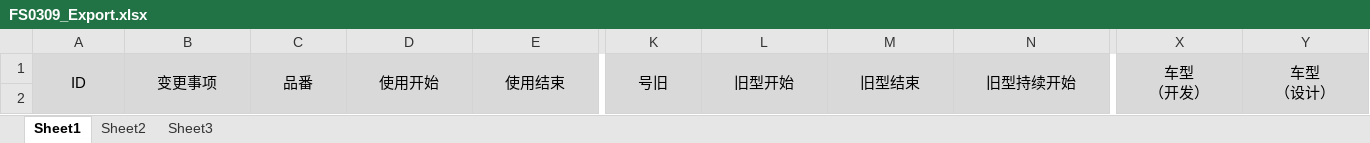
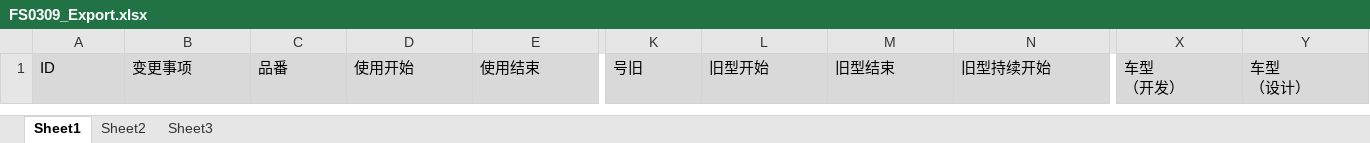
Before and after one commit to wangfang2021/bomescproject, an Excel workbook: SPPSApi/Doc/Template/FS0309_Export.xlsx, sheet Sheet1, drawn as a sheet; only a part is shown, gaps mark what is left out; values as stored, in another font and other column widths than the file's, no borders; rows hold the shown columns only; the diff covers the shown part only; the diff names each change by its address in the sheet, - before the commit and + after, or states it on an @@ line.

```diff
--- a/SPPSApi/Doc/Template/FS0309_Export.xlsx (sheet Sheet1)
+++ b/SPPSApi/Doc/Template/FS0309_Export.xlsx (sheet Sheet1)
-A1:E1 alignment: center
+A1:E1 alignment: left
-A1:A2 merged
-B1:B2 merged
-C1:C2 merged
-D1:D2 merged
-E1:E2 merged
-K1:N1 alignment: center
+K1:N1 alignment: left
-K1:K2 merged
-L1:L2 merged
-M1:M2 merged
-N1:N2 merged
-X1:Y1 alignment: center
+X1:Y1 alignment: left
-X1:X2 merged
-Y1:Y2 merged
-row 2: (empty)
```
Also changed, not shown: 14 edited cells, cell formats and merged cells elsewhere in this sheet, 6 other files.
